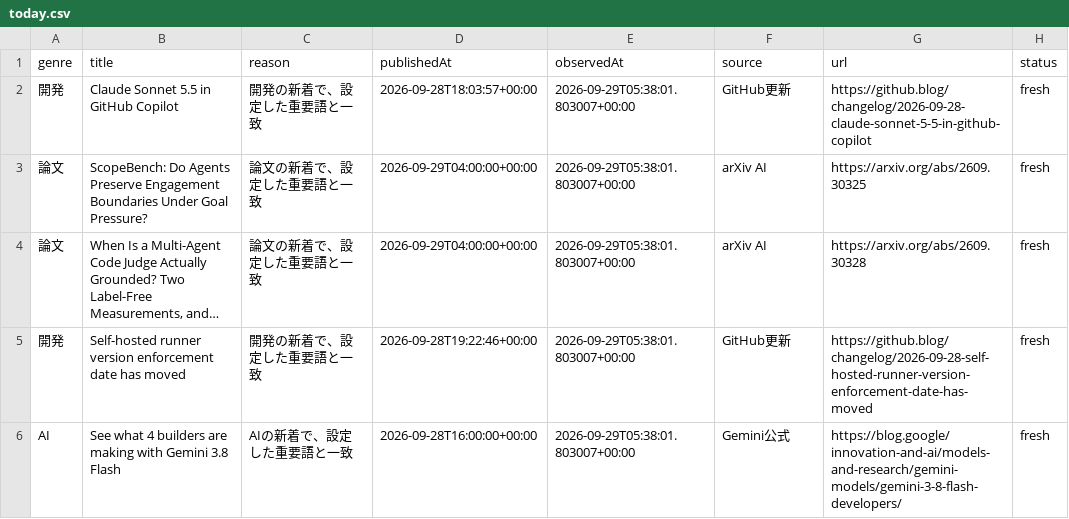
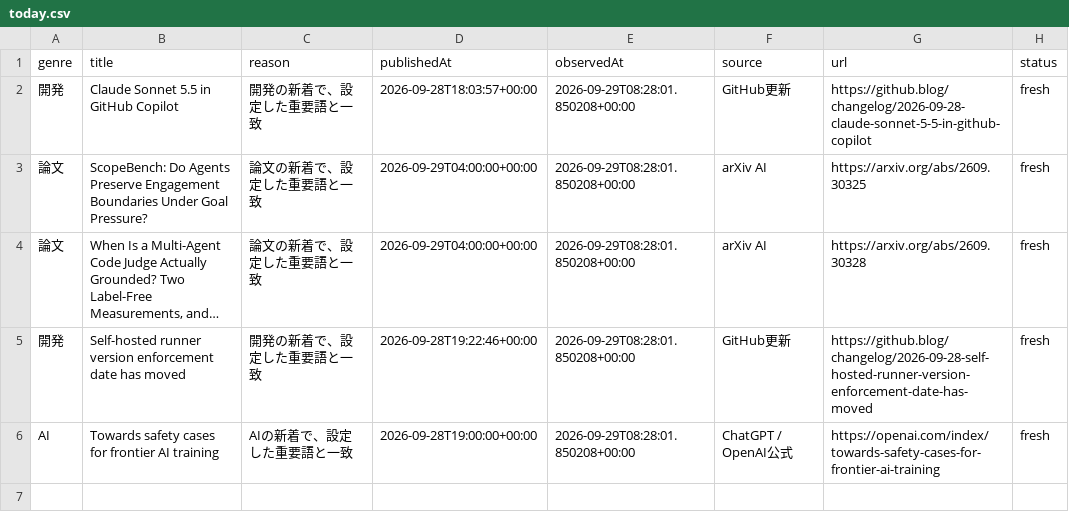
Before and after one commit to gouchin0326-source/codex-mobile-gate, a CSV file: latest/data/today.csv, drawn as a sheet; long unchanged cells end in …; the diff names each change by its address in the sheet, - before the commit and + after, or states it on an @@ line.

```diff
--- a/latest/data/today.csv
+++ b/latest/data/today.csv
-E2:E6 (observedAt): 2026-09-29T05:38:01.803007+00:00
+E2:E6 (observedAt): 2026-09-29T08:28:01.850208+00:00
-B6 (title): See what 4 builders are making with Gemini 3.8 Flash
+B6 (title): Towards safety cases for frontier AI training
-D6 (publishedAt): 2026-09-28T16:00:00+00:00
+D6 (publishedAt): 2026-09-28T19:00:00+00:00
-F6 (source): Gemini公式
+F6 (source): ChatGPT / OpenAI公式
-G6 (url): https://blog.google/innovation-and-ai/models-and-research/gemini-models/gemini-3-8-flash-developers/
+G6 (url): https://openai.com/index/towards-safety-cases-for-frontier-ai-training
```
Also changed, not shown: 9 other files.
